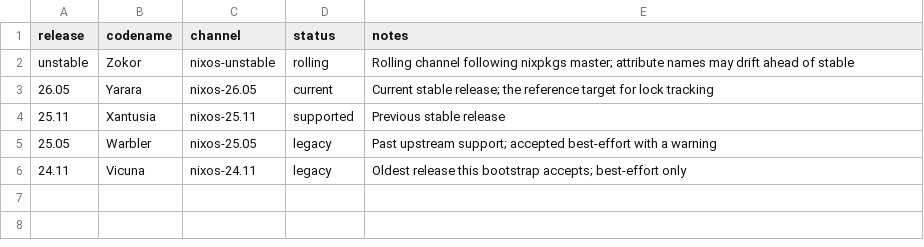
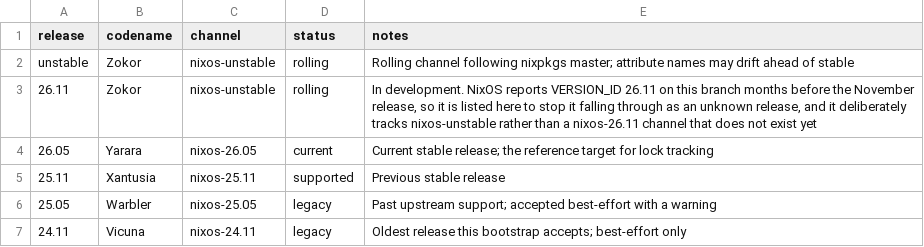
Before and after one commit to alpblkba/alp-linux-bootstrap, a TSV file: packages/meta/nix-releases.tsv, drawn as a sheet.

```diff
--- a/packages/meta/nix-releases.tsv
+++ b/packages/meta/nix-releases.tsv
@@ -2,2 +2,3 @@ release	codename	channel	status	notes
 unstable	Zokor	nixos-unstable	rolling	Rolling channel following nixpkgs master; attribute names may drift ahead of stable
+26.11	Zokor	nixos-unstable	rolling	In development. NixOS reports VERSION_ID 26.11 on this branch months before the November release, so it is listed here to stop it falling through as an unknown release, and it deliberately tracks nixos-unstable rather than a nixos-26.11 channel that does not exist yet
 26.05	Yarara	nixos-26.05	current	Current stable release; the reference target for lock tracking
```
Also changed, not shown: packages/nix.tsv, 1 other file.
